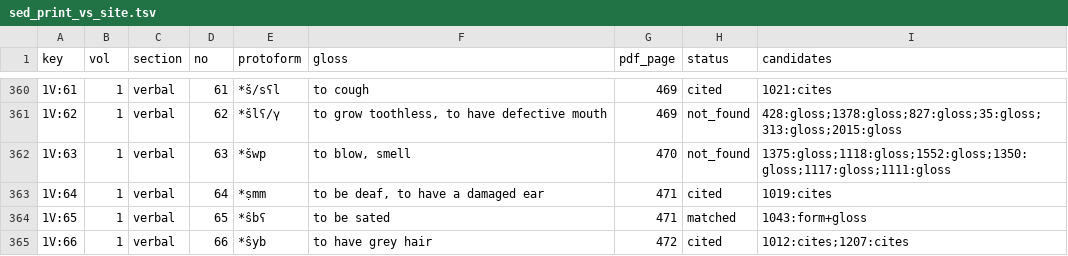
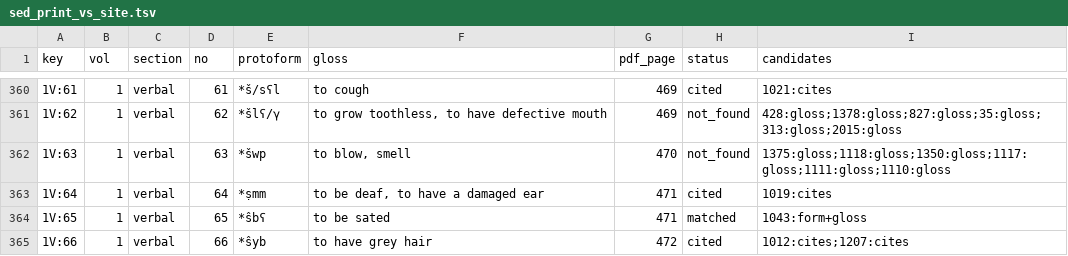
Before and after one commit to iwsfutcmd/sed-to-wiktionary-public, a TSV file: data/sedonline/sed_print_vs_site.tsv, drawn as a sheet; only a part is shown, gaps mark what is left out.

```diff
--- a/data/sedonline/sed_print_vs_site.tsv
+++ b/data/sedonline/sed_print_vs_site.tsv
@@ -361,3 +361,3 @@ key	vol	section	no	protoform	gloss	pdf_page	status	candidates
 1V:62	1	verbal	62	*šlʕ/γ	to grow toothless, to have defective mouth	469	not_found	428:gloss;1378:gloss;827:gloss;35:gloss;313:gloss;2015:gloss
-1V:63	1	verbal	63	*šwp	to blow, smell	470	not_found	1375:gloss;1118:gloss;1552:gloss;1350:gloss;1117:gloss;1111:gloss
+1V:63	1	verbal	63	*šwp	to blow, smell	470	not_found	1375:gloss;1118:gloss;1350:gloss;1117:gloss;1111:gloss;1110:gloss
 1V:64	1	verbal	64	*ṣmm	to be deaf, to have a damaged ear	471	cited	1019:cites
```
Also changed, not shown: data/sed_vol1_vol2_reconstructions.tsv, data/sed_wiktionary_gaps.tsv, 20 other files.
